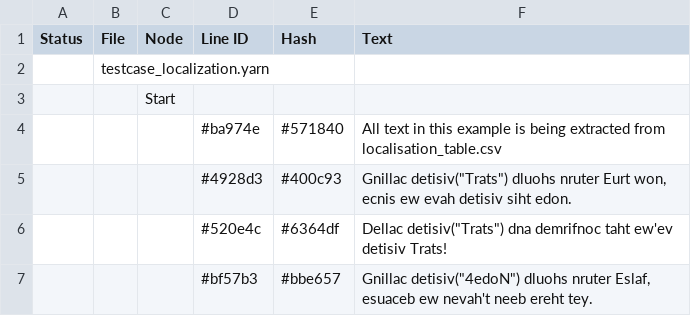
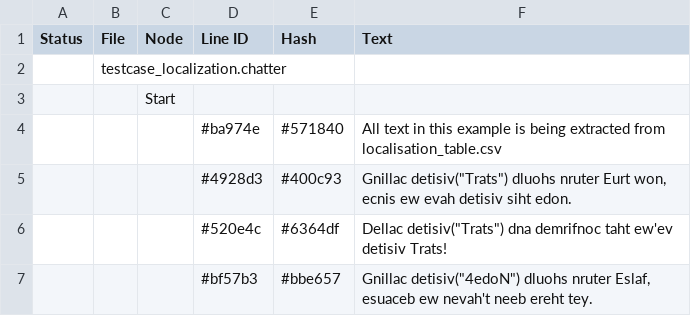
Before and after one commit to JujuAdams/Chatterbox, a CSV file: datafiles/localization table.csv, drawn as a sheet; only a part is shown.

Commit message:
Fixes localization test case failing

```diff
--- a/datafiles/localization table.csv
+++ b/datafiles/localization table.csv
@@ -1,3 +1,3 @@
 Status,File,Node,Line ID,Hash,Text
-,testcase_localization.yarn,,,,
+,testcase_localization.chatter,,,,
 ,,Start,,,
```
